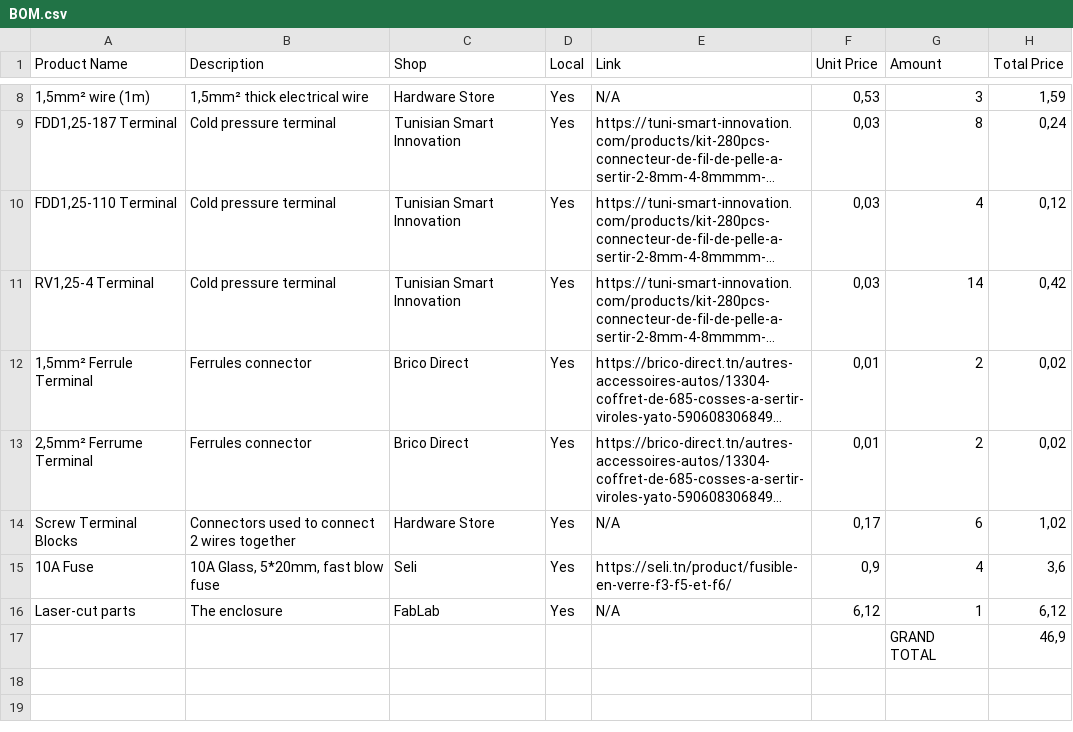
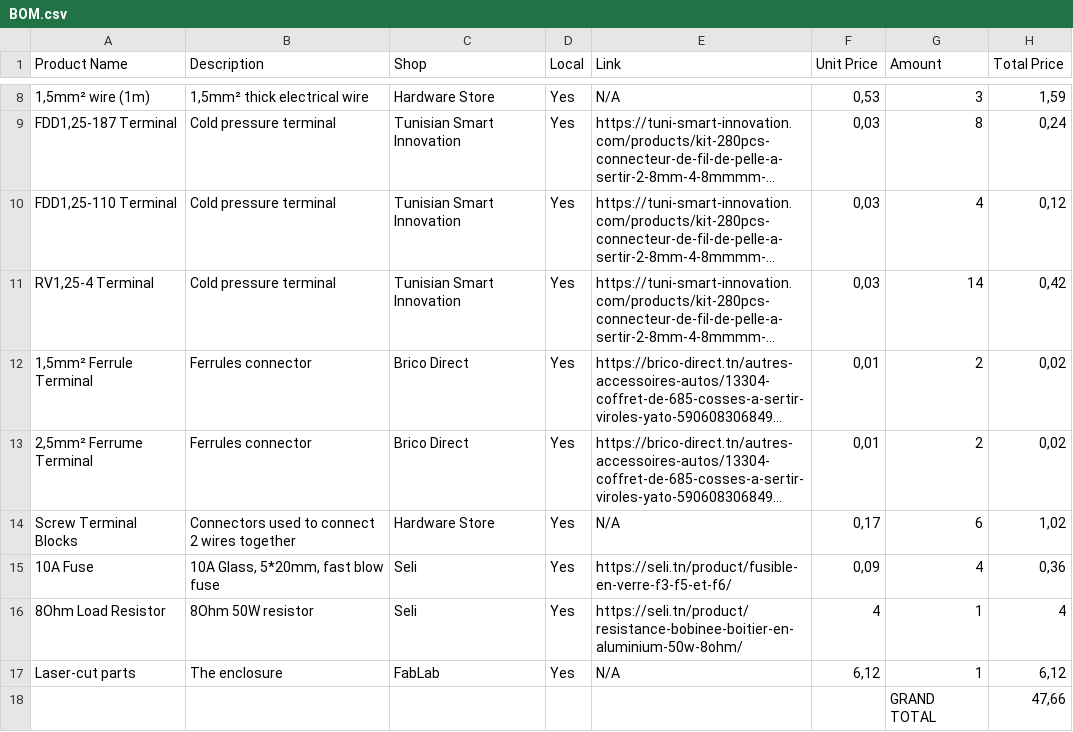
Before and after one commit to naouarouss2/Power-Station, a CSV file: BOM.csv, drawn as a sheet; only a part is shown, gaps mark what is left out; long unchanged cells end in …; addresses are those after the commit; the diff names each change by its address in the sheet, - before the commit and + after, or states it on an @@ line.

```diff
--- a/BOM.csv
+++ b/BOM.csv
-F15 (Unit Price): 0,9
+F15 (Unit Price): 0,09
-H15 (Total Price): 3,6
+H15 (Total Price): 0,36
+row 16: 8Ohm Load Resistor | 8Ohm 50W resistor | Seli | Yes | https://seli.tn/product/resistance-bobinee-boitier-en-aluminium-50w-8ohm/ | 4 | 1 | 4
-H18 (Total Price): 46,9
+H18 (Total Price): 47,66
```
Also changed, not shown: 1 other file.
